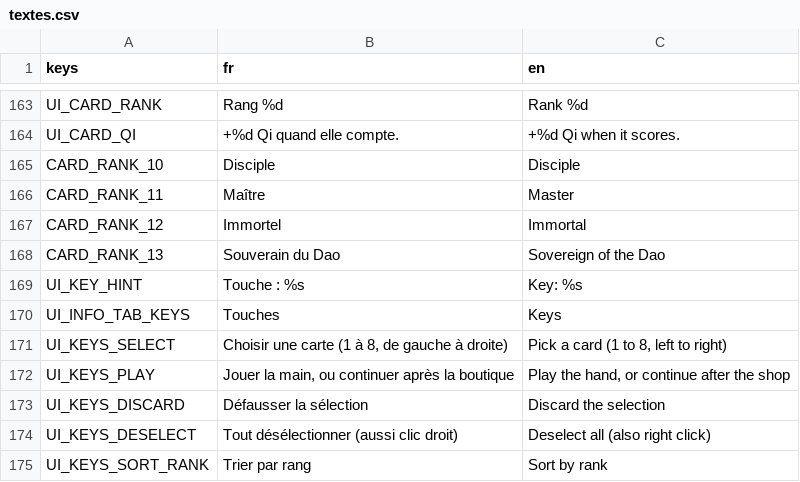
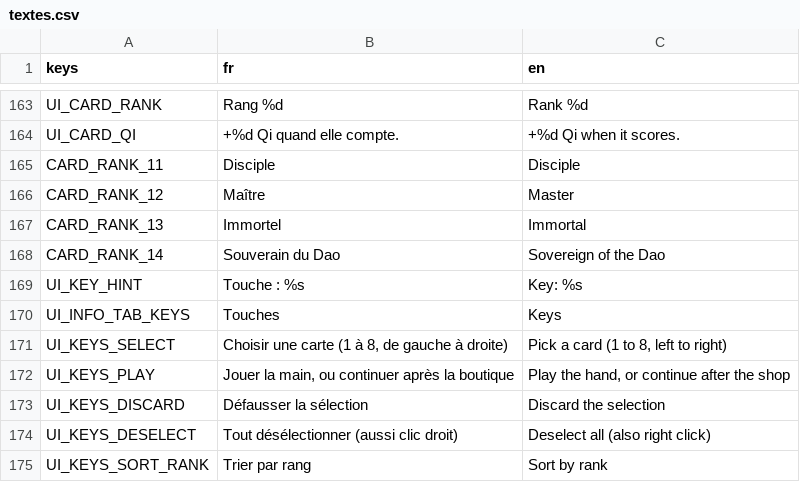
Before and after one commit to BazeOnigiri/deckbuilder-cultivation, a CSV file: localization/textes.csv, drawn as a sheet; only a part is shown, gaps mark what is left out.

```diff
--- a/localization/textes.csv
+++ b/localization/textes.csv
@@ -164,6 +164,6 @@ UI_CARD_RANK,Rang %d,Rank %d
 UI_CARD_QI,+%d Qi quand elle compte.,+%d Qi when it scores.
-CARD_RANK_10,Disciple,Disciple
-CARD_RANK_11,Maître,Master
-CARD_RANK_12,Immortel,Immortal
-CARD_RANK_13,Souverain du Dao,Sovereign of the Dao
+CARD_RANK_11,Disciple,Disciple
+CARD_RANK_12,Maître,Master
+CARD_RANK_13,Immortel,Immortal
+CARD_RANK_14,Souverain du Dao,Sovereign of the Dao
 UI_KEY_HINT,Touche : %s,Key: %s
```
Also changed, not shown: 42 other files.
